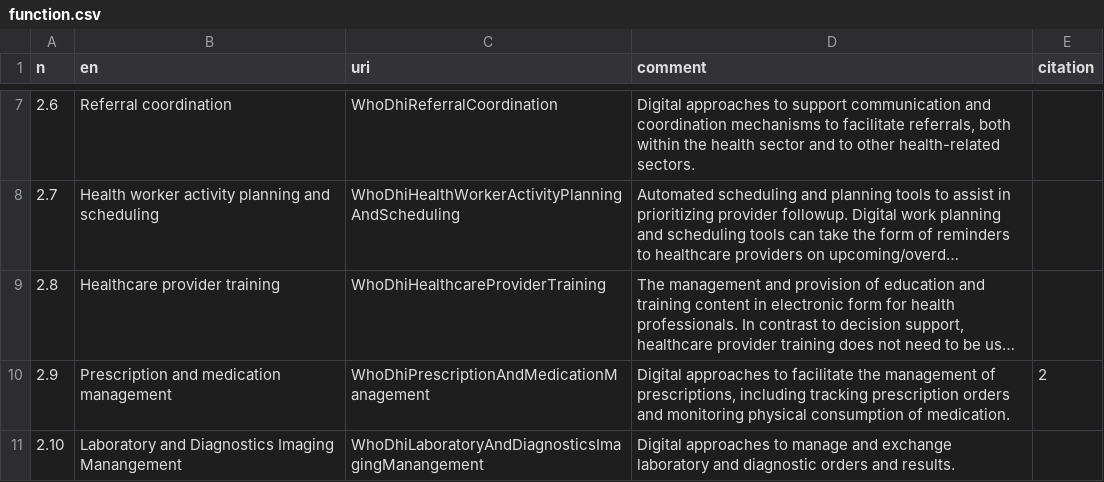
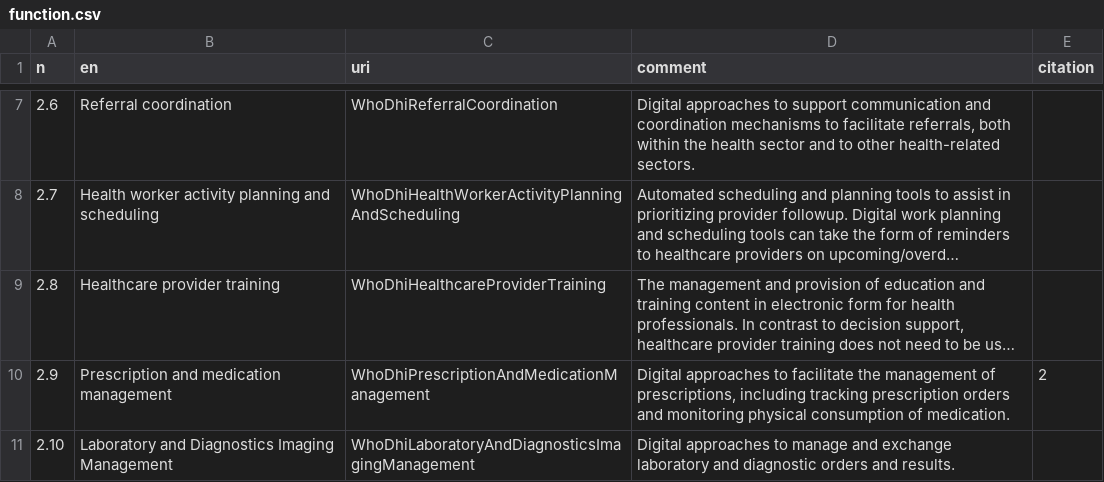
Before and after one commit to hitontology/csv2rdf, a CSV file: WhoDhiHealthcareProvider/function.csv, drawn as a sheet; only a part is shown, gaps mark what is left out; long unchanged cells end in ….

Commit message:
Fix a typo.

```diff
--- a/WhoDhiHealthcareProvider/function.csv
+++ b/WhoDhiHealthcareProvider/function.csv
@@ -10,2 +10,2 @@ n,en,uri,comment,citation
 2.9,Prescription and medication management,WhoDhiPrescriptionAndMedicationManagement,"Digital approaches to facilitate the management of prescriptions, including tracking prescription orders and monitoring physical consumption of medication.",2
-2.10,Laboratory and Diagnostics Imaging Manangement,WhoDhiLaboratoryAndDiagnosticsImagingManangement,Digital approaches to manage and exchange laboratory and diagnostic orders and results.,
+2.10,Laboratory and Diagnostics Imaging Management,WhoDhiLaboratoryAndDiagnosticsImagingManagement,Digital approaches to manage and exchange laboratory and diagnostic orders and results.,
```
